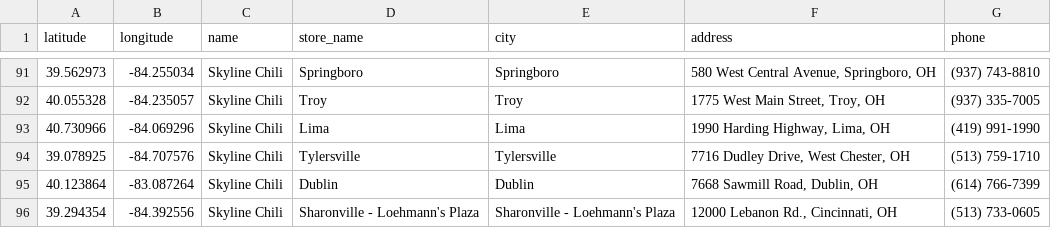
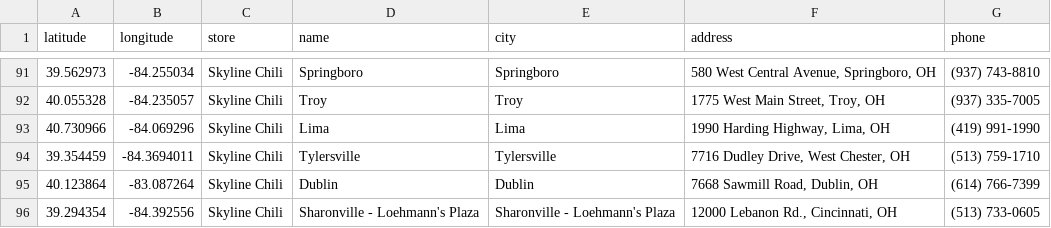
Before and after one commit to bowmanmc/designing_maps, a TSV file: app/data/skyline.oh.tsv, drawn as a sheet; only a part is shown, gaps mark what is left out; the diff names each change by its address in the sheet, - before the commit and + after, or states it on an @@ line.

```diff
--- a/app/data/skyline.oh.tsv
+++ b/app/data/skyline.oh.tsv
-C1: name
+C1: store
-D1: store_name
+D1: name
-A94 (latitude): 39.078925
+A94 (latitude): 39.354459
-B94 (longitude): -84.707576
+B94 (longitude): -84.3694011
```
Also changed, not shown: 7 other files.
